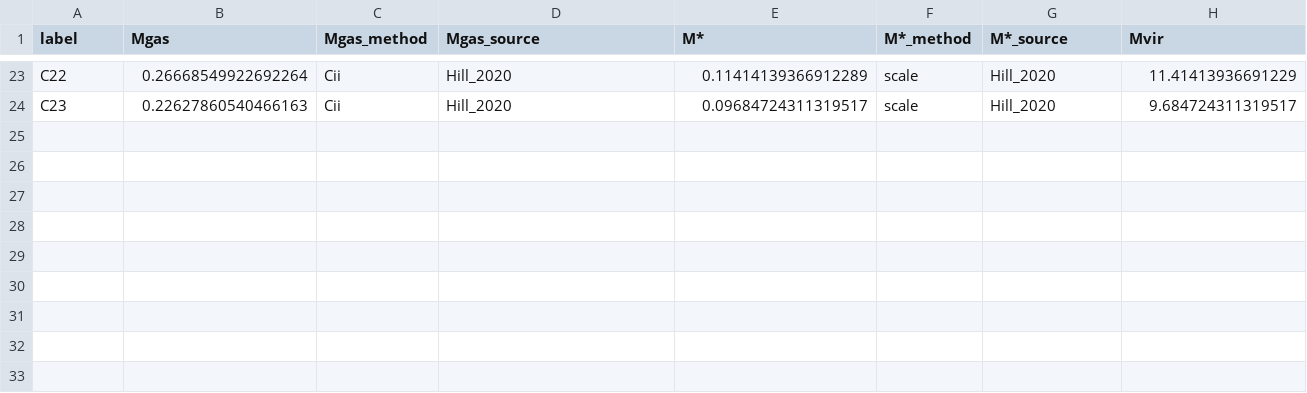
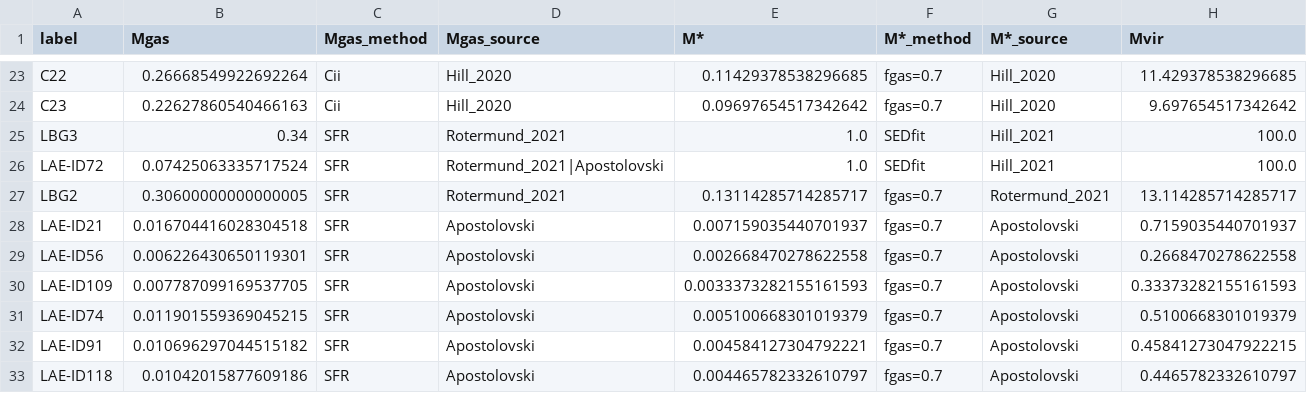
Before and after one commit to duncanmacintyre/galaxy-splicing, a CSV file: generate/galaxy_masses.csv, drawn as a sheet; only a part is shown, gaps mark what is left out; the diff covers the shown part only; the diff names each change by its address in the sheet, - before the commit and + after, or states it on an @@ line.

```diff
--- a/generate/galaxy_masses.csv
+++ b/generate/galaxy_masses.csv
-E23 (M*): 0.11414139366912289
+E23 (M*): 0.11429378538296685
-F23:F24 (M*_method): scale
+F23:F24 (M*_method): fgas=0.7
-H23 (Mvir): 11.41413936691229
+H23 (Mvir): 11.429378538296685
-E24 (M*): 0.09684724311319517
+E24 (M*): 0.09697654517342642
-H24 (Mvir): 9.684724311319517
+H24 (Mvir): 9.697654517342642
+row 25: LBG3 | 0.34 | SFR | Rotermund_2021 | 1.0 | SEDfit | Hill_2021 | 100.0
+row 26: LAE-ID72 | 0.07425063335717524 | SFR | Rotermund_2021|Apostolovski | 1.0 | SEDfit | Hill_2021 | 100.0
+row 27: LBG2 | 0.30600000000000005 | SFR | Rotermund_2021 | 0.13114285714285717 | fgas=0.7 | Rotermund_2021 | 13.114285714285717
+row 28: LAE-ID21 | 0.016704416028304518 | SFR | Apostolovski | 0.007159035440701937 | fgas=0.7 | Apostolovski | 0.7159035440701937
+row 29: LAE-ID56 | 0.006226430650119301 | SFR | Apostolovski | 0.002668470278622558 | fgas=0.7 | Apostolovski | 0.2668470278622558
+row 30: LAE-ID109 | 0.007787099169537705 | SFR | Apostolovski | 0.0033373282155161593 | fgas=0.7 | Apostolovski | 0.33373282155161593
+row 31: LAE-ID74 | 0.011901559369045215 | SFR | Apostolovski | 0.005100668301019379 | fgas=0.7 | Apostolovski | 0.5100668301019379
+row 32: LAE-ID91 | 0.010696297044515182 | SFR | Apostolovski | 0.004584127304792221 | fgas=0.7 | Apostolovski | 0.45841273047922215
+row 33: LAE-ID118 | 0.01042015877609186 | SFR | Apostolovski | 0.004465782332610797 | fgas=0.7 | Apostolovski | 0.4465782332610797
```
Also changed, not shown: 36 edited cells elsewhere in this file, generate/data_from_papers/Hill_2021.csv, 48 other files.
